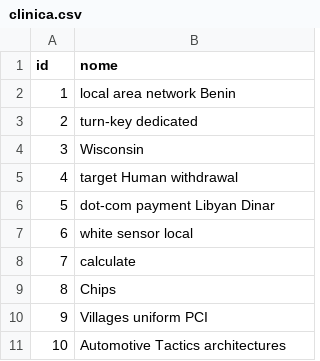
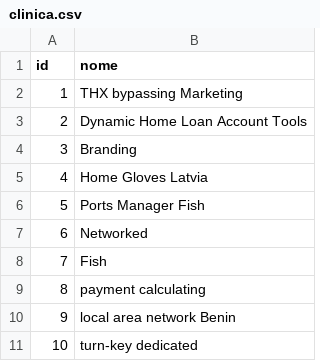
Before and after one commit to BasisTI/madre, a CSV file: internacao/src/main/resources/config/liquibase/fake-data/clinica.csv, drawn as a sheet.

```diff
--- a/internacao/src/main/resources/config/liquibase/fake-data/clinica.csv
+++ b/internacao/src/main/resources/config/liquibase/fake-data/clinica.csv
@@ -1,11 +1,11 @@
 id;nome
-1;local area network Benin
-2;turn-key dedicated
-3;Wisconsin
-4;target Human withdrawal
-5;dot-com payment Libyan Dinar
-6;white sensor local
-7;calculate
-8;Chips
-9;Villages uniform PCI
-10;Automotive Tactics architectures
+1;THX bypassing Marketing
+2;Dynamic Home Loan Account Tools
+3;Branding
+4;Home Gloves Latvia
+5;Ports Manager Fish
+6;Networked
+7;Fish
+8;payment calculating
+9;local area network Benin
+10;turn-key dedicated
```
Also changed, not shown: internacao/src/main/resources/config/liquibase/fake-data/unidade.csv, 36 other files.
